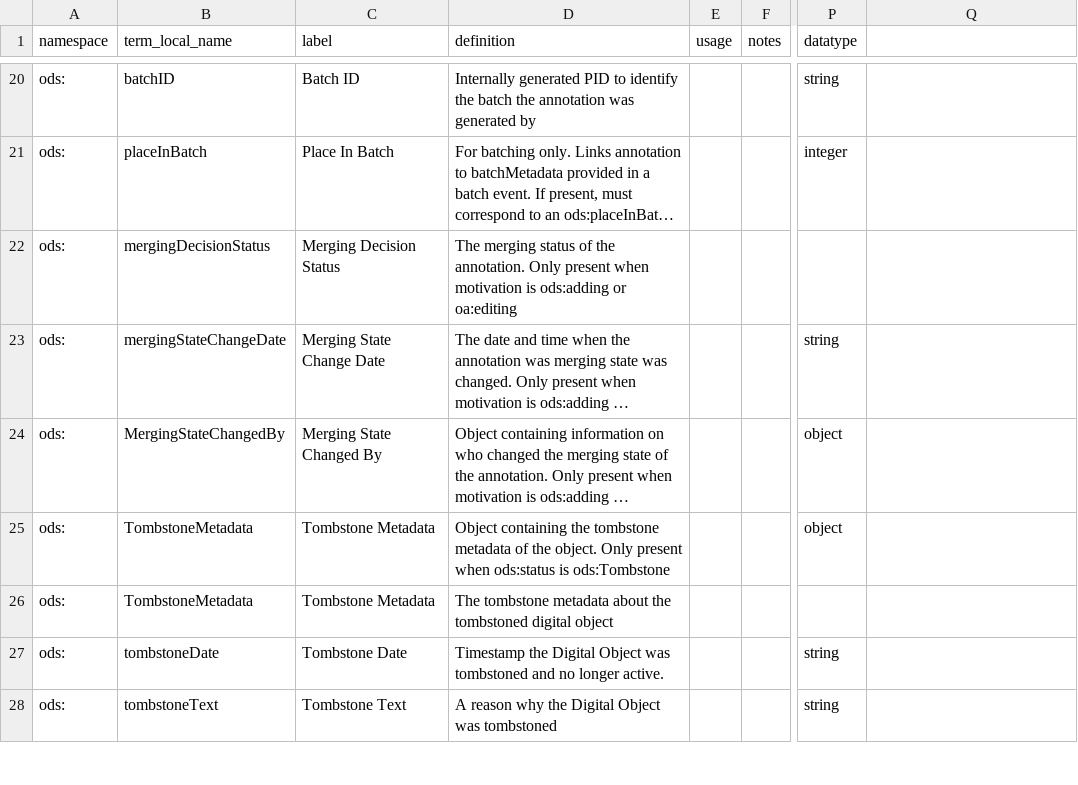
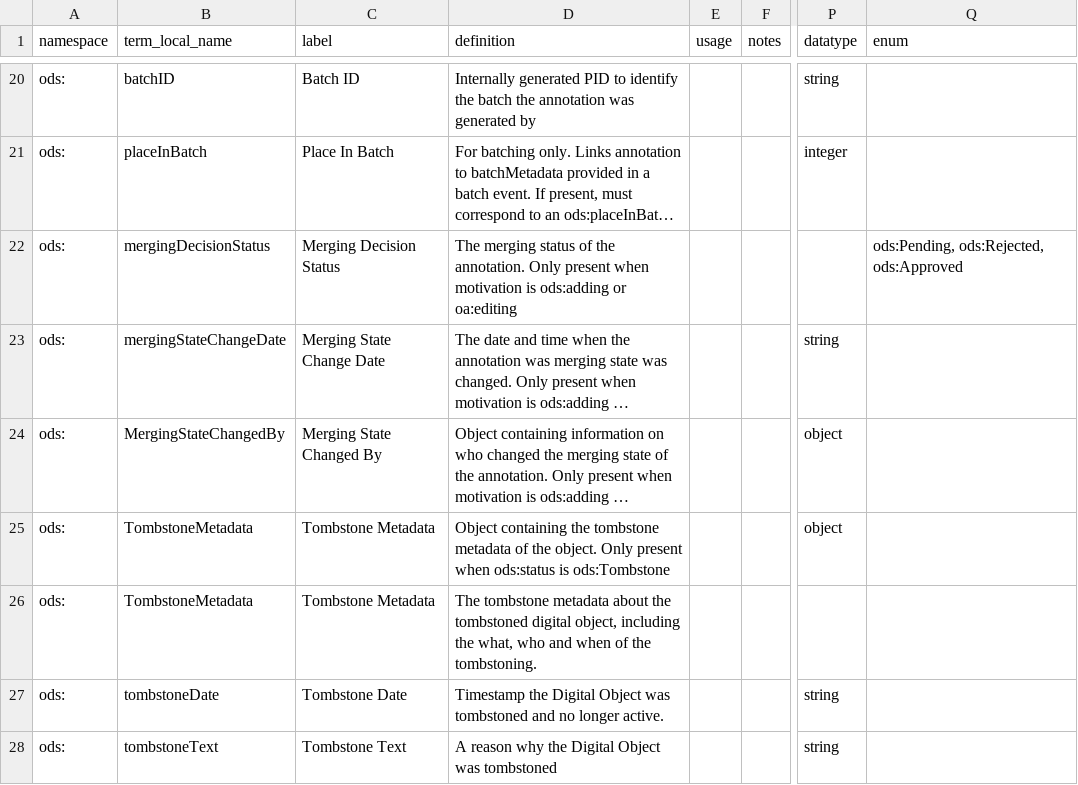
Before and after one commit to ben-norton/stadocgen, a CSV file: app/data/opends/annotation-termlist.csv, drawn as a sheet; only a part is shown, gaps mark what is left out; long unchanged cells end in …; the diff covers the shown part only; the diff names each change by its address in the sheet, - before the commit and + after, or states it on an @@ line.

```diff
--- a/app/data/opends/annotation-termlist.csv
+++ b/app/data/opends/annotation-termlist.csv
-Q1: (empty)
+Q1: enum
-Q22 (enum): (empty)
+Q22 (enum): ods:Pending, ods:Rejected, ods:Approved
-D26 (definition): …tombstoned digital object
+D26 (definition): …tombstoned digital object, including the what, who and when of the tombstoning.
```
Also changed, not shown: 9 edited cells elsewhere in this file, app/data/opends/create-update-tombstone-event-termlist.csv, app/data/opends/data-mapping-termlist.csv, 14 other files.
